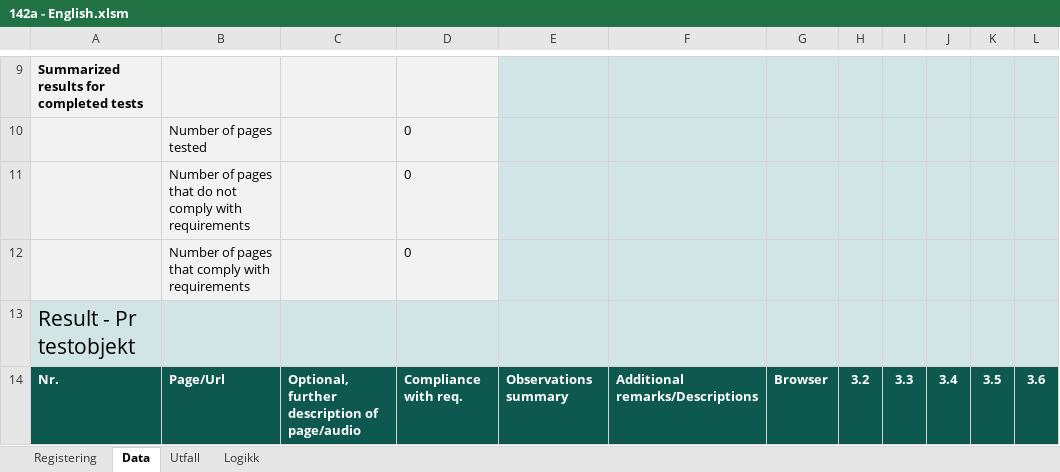
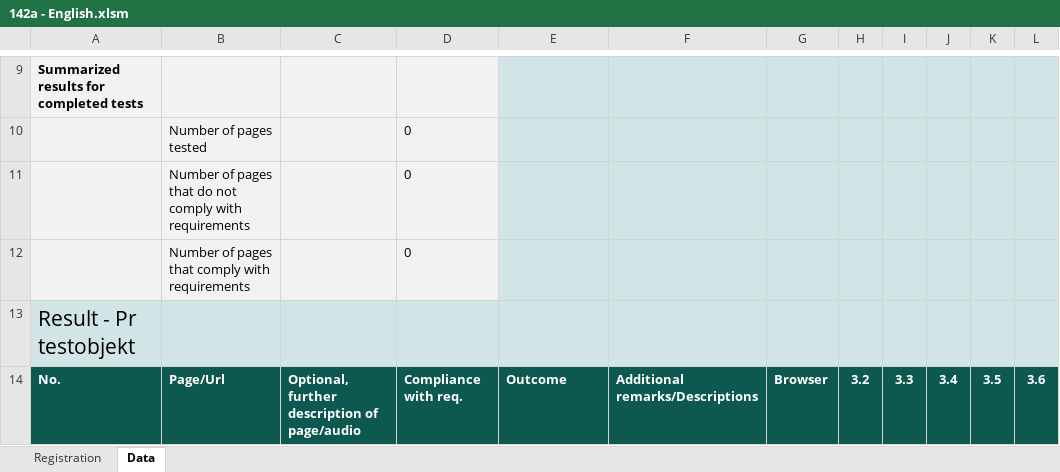
Before and after one commit to TilsynForUniversellUtforming/WCAG-2.0-Indicators, an Excel workbook: 142/142a - English.xlsm, sheet Data, drawn as a sheet; only a part is shown, gaps mark what is left out; values as stored, in another font and other column widths than the file's, no borders; charts and pictures and conditional formats not drawn; the diff names each change by its address in the sheet, - before the commit and + after, or states it on an @@ line.

```diff
--- a/142/142a - English.xlsm (sheet Data)
+++ b/142/142a - English.xlsm (sheet Data)
-sheet tab: Registering
+sheet tab: Registration
@@ sheet tab hidden: Utfall @@
@@ sheet tab hidden: Logikk @@
-A14: Nr.
+A14: No.
-E14: Observations summary
+E14: Outcome
```
Also changed, not shown: charts or pictures, 111/111a - English.xlsm, 111/111b - English.xlsm, 17 other files.
